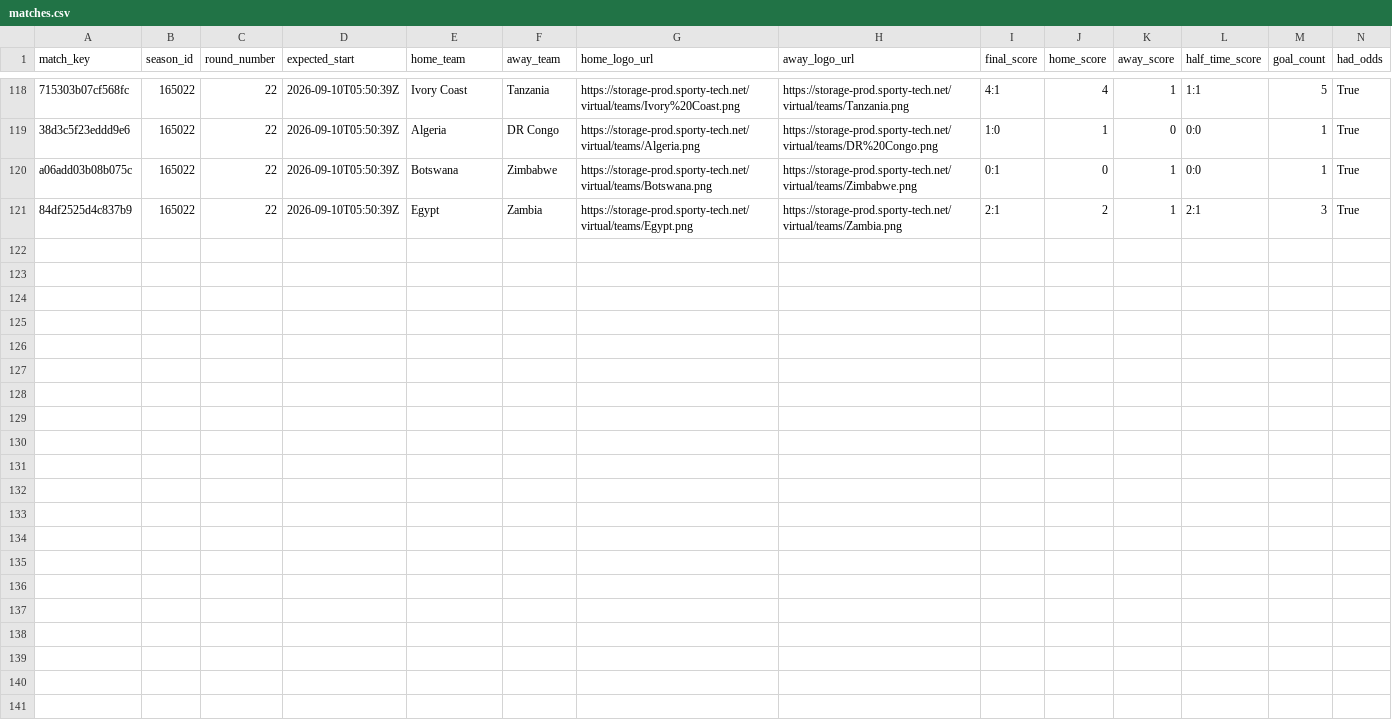
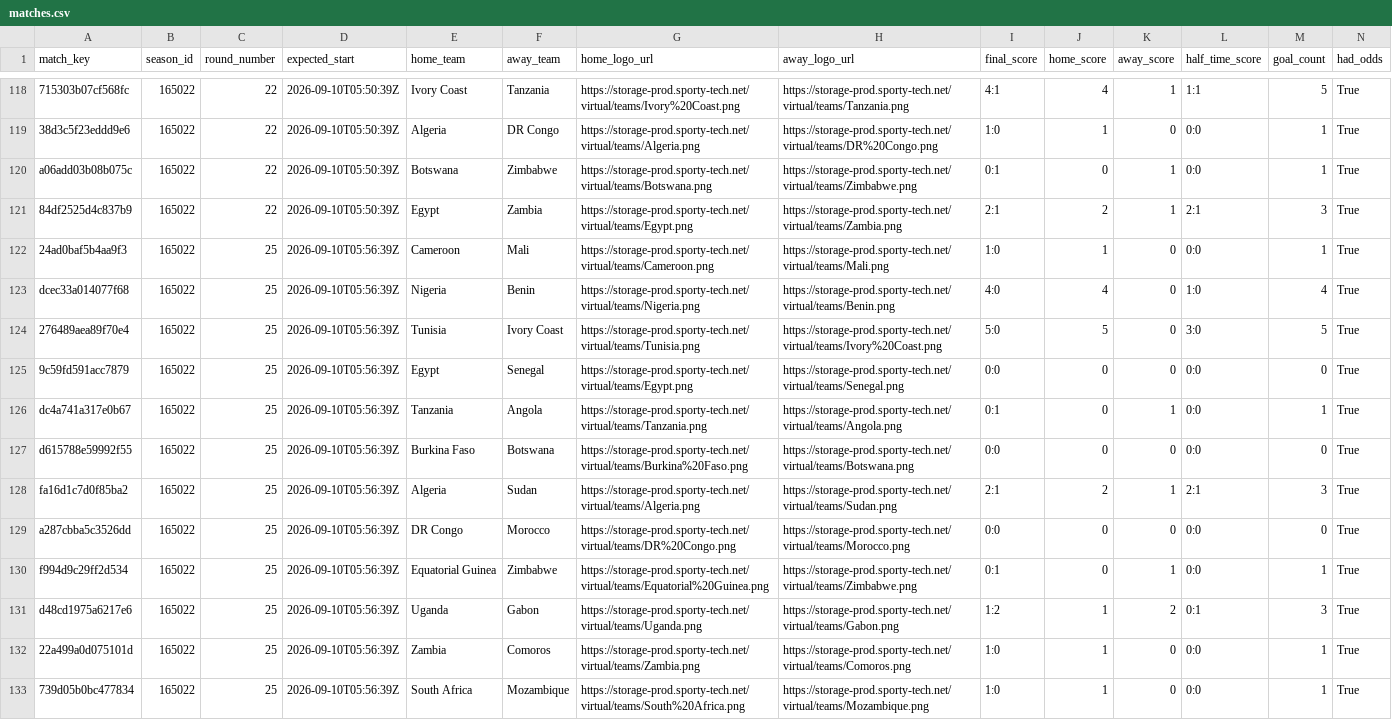
Before and after one commit to michaeldiary77-sys/virtual-leagues-collector, a CSV file: data/8060_coupe-d-afrique/matches.csv, drawn as a sheet; only a part is shown, gaps mark what is left out; rows hold the shown columns only; the diff names each change by its address in the sheet, - before the commit and + after, or states it on an @@ line.

```diff
--- a/data/8060_coupe-d-afrique/matches.csv
+++ b/data/8060_coupe-d-afrique/matches.csv
+row 122: 24ad0baf5b4aa9f3 | 165022 | 25 | 2026-09-10T05:56:39Z | Cameroon | Mali | https://storage-prod.sporty-tech.net/virtual/teams/Cameroon.png | https://storage-prod.sporty-tech.net/virtual/teams/Mali.png | 1:0 | 1 | 0 | 0:0 | 1 | True
+row 123: dcec33a014077f68 | 165022 | 25 | 2026-09-10T05:56:39Z | Nigeria | Benin | https://storage-prod.sporty-tech.net/virtual/teams/Nigeria.png | https://storage-prod.sporty-tech.net/virtual/teams/Benin.png | 4:0 | 4 | 0 | 1:0 | 4 | True
+row 124: 276489aea89f70e4 | 165022 | 25 | 2026-09-10T05:56:39Z | Tunisia | Ivory Coast | https://storage-prod.sporty-tech.net/virtual/teams/Tunisia.png | https://storage-prod.sporty-tech.net/virtual/teams/Ivory%20Coast.png | 5:0 | 5 | 0 | 3:0 | 5 | True
+row 125: 9c59fd591acc7879 | 165022 | 25 | 2026-09-10T05:56:39Z | Egypt | Senegal | https://storage-prod.sporty-tech.net/virtual/teams/Egypt.png | https://storage-prod.sporty-tech.net/virtual/teams/Senegal.png | 0:0 | 0 | 0 | 0:0 | 0 | True
+row 126: dc4a741a317e0b67 | 165022 | 25 | 2026-09-10T05:56:39Z | Tanzania | Angola | https://storage-prod.sporty-tech.net/virtual/teams/Tanzania.png | https://storage-prod.sporty-tech.net/virtual/teams/Angola.png | 0:1 | 0 | 1 | 0:0 | 1 | True
+row 127: d615788e59992f55 | 165022 | 25 | 2026-09-10T05:56:39Z | Burkina Faso | Botswana | https://storage-prod.sporty-tech.net/virtual/teams/Burkina%20Faso.png | https://storage-prod.sporty-tech.net/virtual/teams/Botswana.png | 0:0 | 0 | 0 | 0:0 | 0 | True
+row 128: fa16d1c7d0f85ba2 | 165022 | 25 | 2026-09-10T05:56:39Z | Algeria | Sudan | https://storage-prod.sporty-tech.net/virtual/teams/Algeria.png | https://storage-prod.sporty-tech.net/virtual/teams/Sudan.png | 2:1 | 2 | 1 | 2:1 | 3 | True
+row 129: a287cbba5c3526dd | 165022 | 25 | 2026-09-10T05:56:39Z | DR Congo | Morocco | https://storage-prod.sporty-tech.net/virtual/teams/DR%20Congo.png | https://storage-prod.sporty-tech.net/virtual/teams/Morocco.png | 0:0 | 0 | 0 | 0:0 | 0 | True
+row 130: f994d9c29ff2d534 | 165022 | 25 | 2026-09-10T05:56:39Z | Equatorial Guinea | Zimbabwe | https://storage-prod.sporty-tech.net/virtual/teams/Equatorial%20Guinea.png | https://storage-prod.sporty-tech.net/virtual/teams/Zimbabwe.png | 0:1 | 0 | 1 | 0:0 | 1 | True
+row 131: d48cd1975a6217e6 | 165022 | 25 | 2026-09-10T05:56:39Z | Uganda | Gabon | https://storage-prod.sporty-tech.net/virtual/teams/Uganda.png | https://storage-prod.sporty-tech.net/virtual/teams/Gabon.png | 1:2 | 1 | 2 | 0:1 | 3 | True
+row 132: 22a499a0d075101d | 165022 | 25 | 2026-09-10T05:56:39Z | Zambia | Comoros | https://storage-prod.sporty-tech.net/virtual/teams/Zambia.png | https://storage-prod.sporty-tech.net/virtual/teams/Comoros.png | 1:0 | 1 | 0 | 0:0 | 1 | True
+row 133: 739d05b0bc477834 | 165022 | 25 | 2026-09-10T05:56:39Z | South Africa | Mozambique | https://storage-prod.sporty-tech.net/virtual/teams/South%20Africa.png | https://storage-prod.sporty-tech.net/virtual/teams/Mozambique.png | 1:0 | 1 | 0 | 0:0 | 1 | True
```
Also changed, not shown: data/8035_english-league/matches.csv, data/8037_spanish-league/matches.csv, 35 other files.
